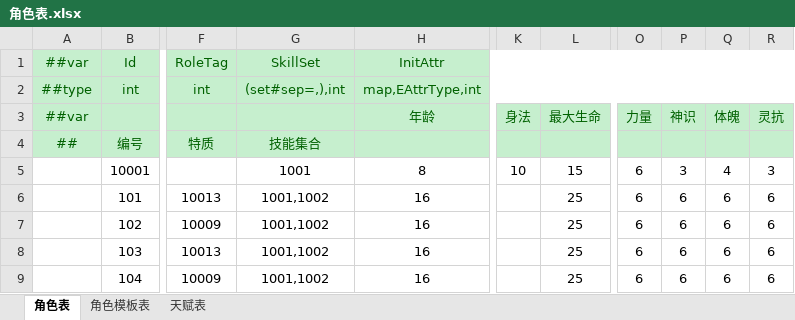
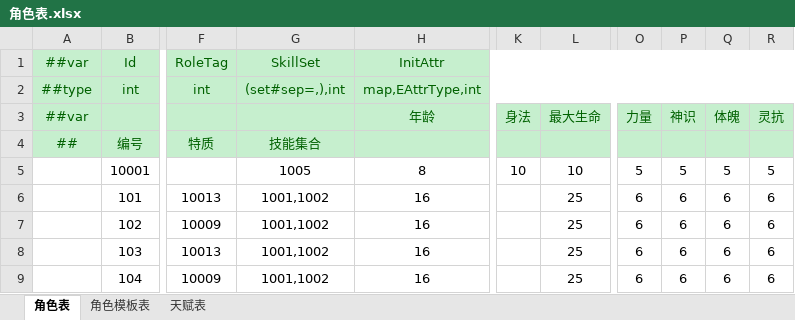
Before and after one commit to cnImpulse/HEDAO, an Excel workbook: 新导表工具/DataTables/Datas/角色表.xlsx, sheet 角色表, drawn as a sheet; only a part is shown, gaps mark what is left out; values as stored, in another font and other column widths than the file's, no borders; the diff names each change by its address in the sheet, - before the commit and + after, or states it on an @@ line.

```diff
--- a/新导表工具/DataTables/Datas/角色表.xlsx (sheet 角色表)
+++ b/新导表工具/DataTables/Datas/角色表.xlsx (sheet 角色表)
-G5: 1001
+G5: 1005
-L5: 15
+L5: 10
-O5: 6
+O5: 5
-P5: 3
+P5: 5
-Q5: 4
+Q5: 5
-R5: 3
+R5: 5
```
Also changed, not shown: sheet 角色模板表, 新导表工具/DataTables/Datas/__tables__.xlsx, 新导表工具/DataTables/Datas/技能表.xlsx, 16 other files.
